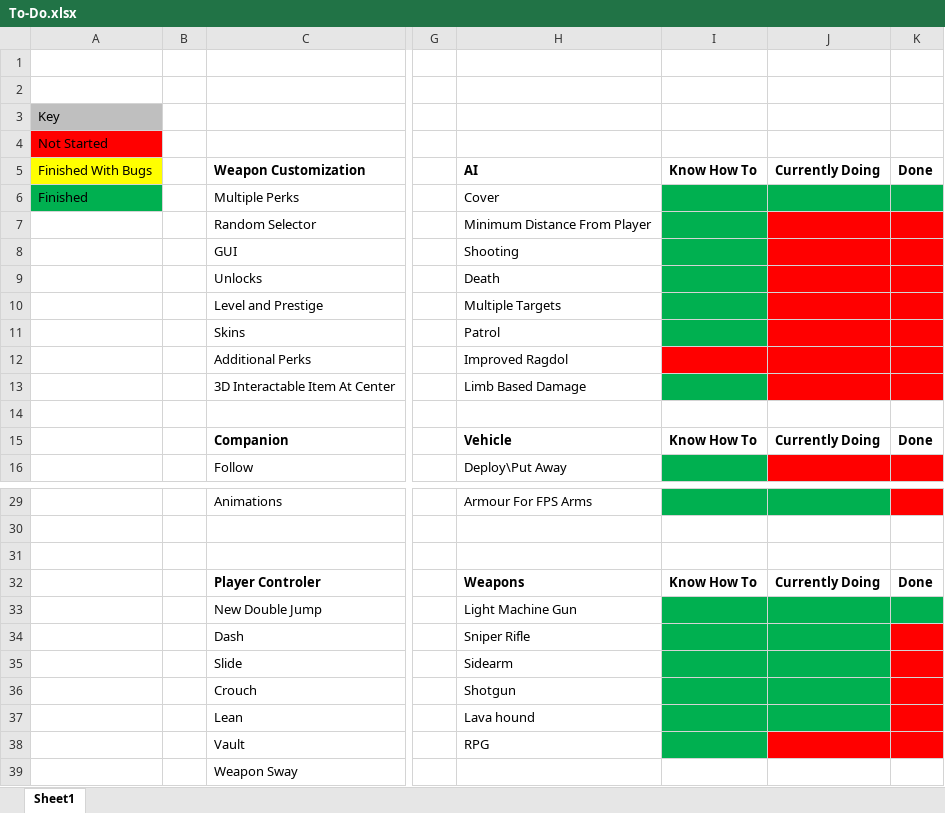
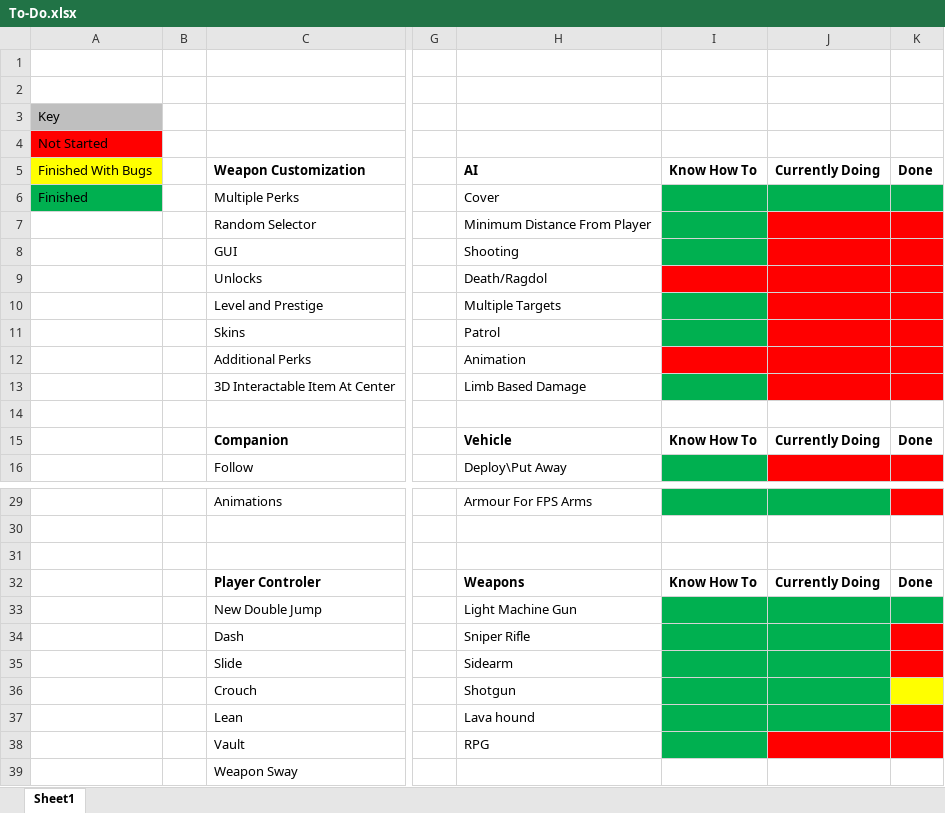
Before and after one commit to LewisMoltenPlanet/Status-Online, an Excel workbook: To-Do.xlsx, sheet Sheet1, drawn as a sheet; only a part is shown, gaps mark what is left out; values as stored, in another font and other column widths than the file's, no borders; table styles not drawn; the diff names each change by its address in the sheet, - before the commit and + after, or states it on an @@ line.

```diff
--- a/To-Do.xlsx (sheet Sheet1)
+++ b/To-Do.xlsx (sheet Sheet1)
-H9: Death
+H9: Death/Ragdol
-I9 fill: #00B050
+I9 fill: #FF0000
-H12: Improved Ragdol
+H12: Animation
-K36 fill: #FF0000
+K36 fill: #FFFF00
```
Also changed, not shown: 5 other files.
